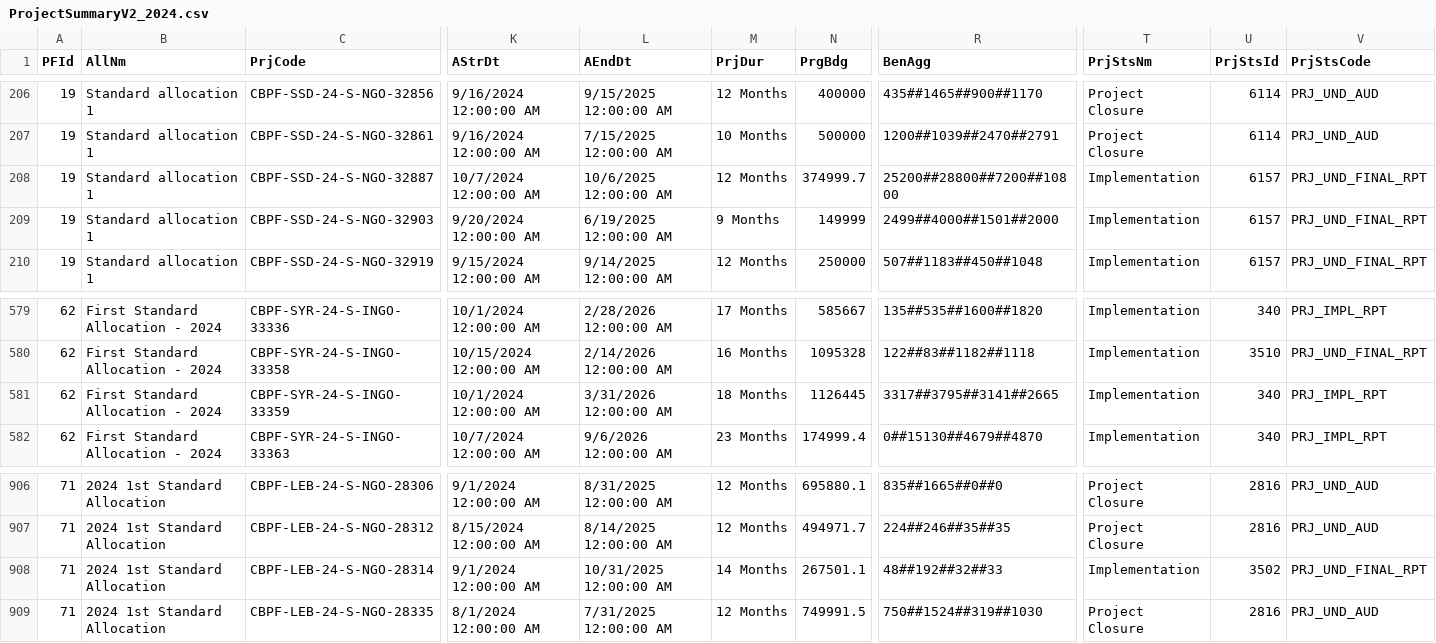
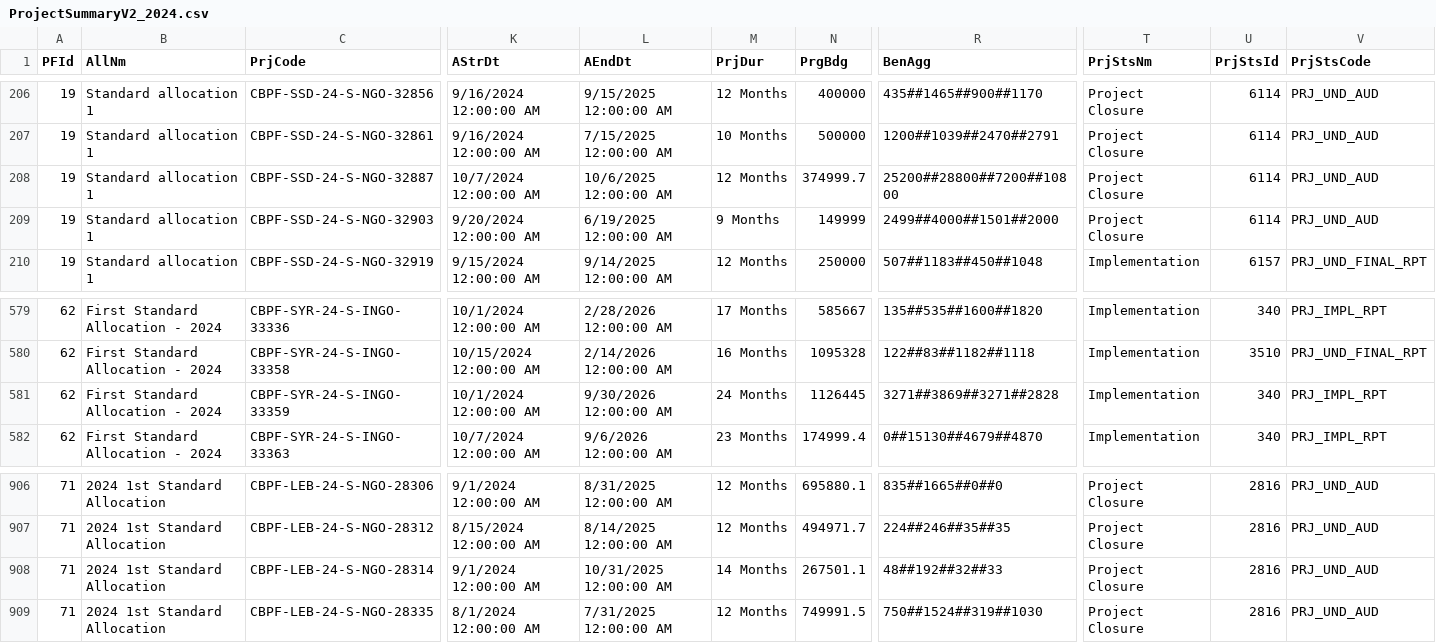
Before and after one commit to CBPFGMS/cbpfgms-data, a CSV file: utils/CBPF_allocations_overview_static/data/ProjectSummaryV2_2024.csv, drawn as a sheet; only a part is shown, gaps mark what is left out; the diff names each change by its address in the sheet, - before the commit and + after, or states it on an @@ line.

```diff
--- a/utils/CBPF_allocations_overview_static/data/ProjectSummaryV2_2024.csv
+++ b/utils/CBPF_allocations_overview_static/data/ProjectSummaryV2_2024.csv
-T208:T209 (PrjStsNm): Implementation
+T208:T209 (PrjStsNm): Project Closure
-U208:U209 (PrjStsId): 6157
+U208:U209 (PrjStsId): 6114
-V208:V209 (PrjStsCode): PRJ_UND_FINAL_RPT
+V208:V209 (PrjStsCode): PRJ_UND_AUD
-L581 (AEndDt): 3/31/2026 12:00:00 AM
+L581 (AEndDt): 9/30/2026 12:00:00 AM
-M581 (PrjDur): 18 Months
+M581 (PrjDur): 24 Months
-R581 (BenAgg): 3317##3795##3141##2665
+R581 (BenAgg): 3271##3869##3271##2828
-T908 (PrjStsNm): Implementation
+T908 (PrjStsNm): Project Closure
-U908 (PrjStsId): 3502
+U908 (PrjStsId): 2816
-V908 (PrjStsCode): PRJ_UND_FINAL_RPT
+V908 (PrjStsCode): PRJ_UND_AUD
```
Also changed, not shown: utils/CBPF_allocations_overview_static/data/AllocationTypes.csv, utils/CBPF_allocations_overview_static/data/ProjectSummaryAggV2_2015.csv, 11 other files.
